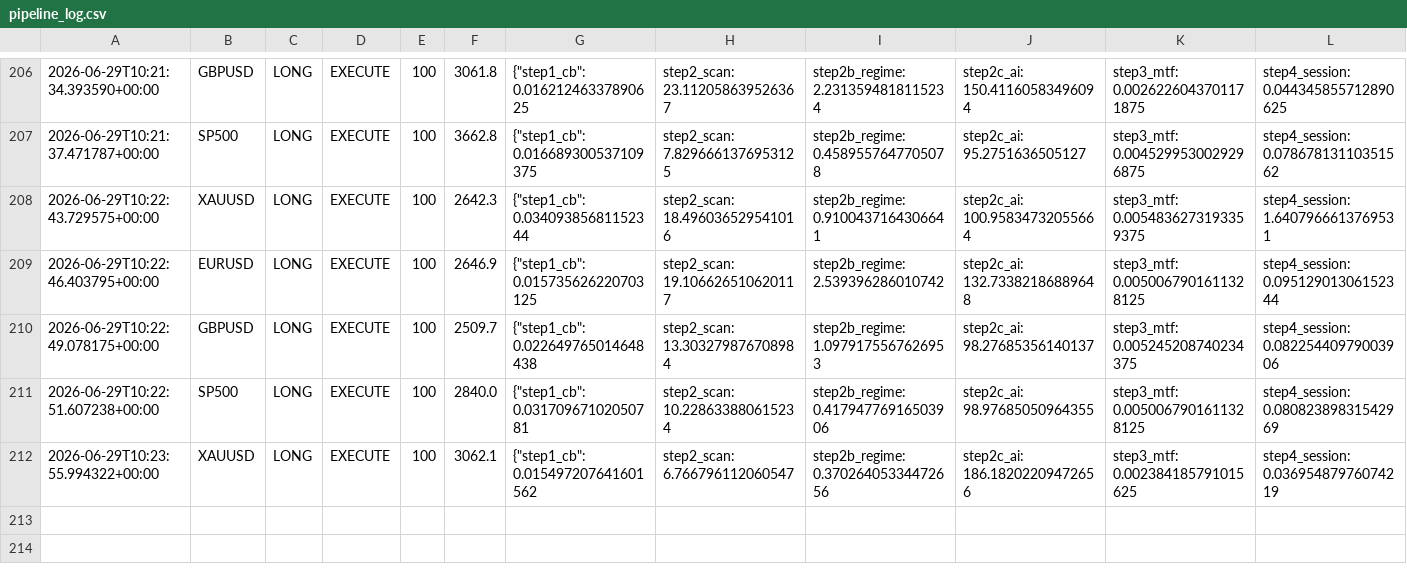
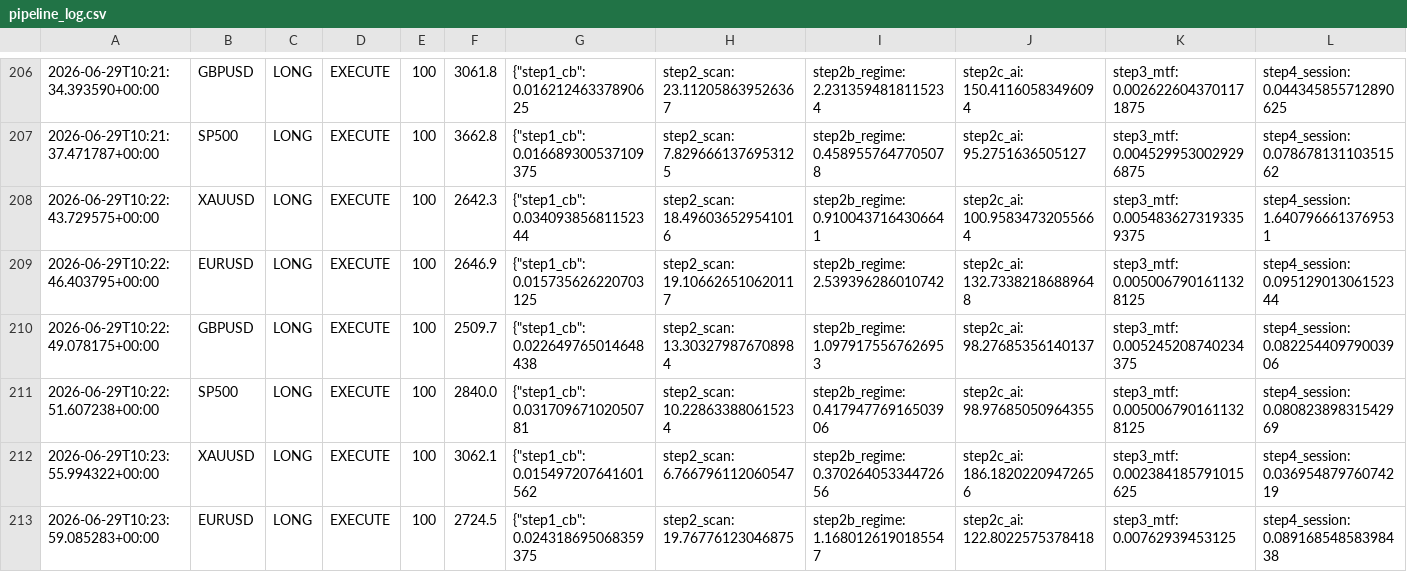
Before and after one commit to Ajay-NooB143/exchange_gateway, a CSV file: logs/pipeline_log.csv, drawn as a sheet; only a part is shown, gaps mark what is left out; rows hold the shown columns only; the diff names each change by its address in the sheet, - before the commit and + after, or states it on an @@ line.

Commit message:
signal: GBPUSD LONG 100 2026-06-29T10:24:01.828778+00:00

```diff
--- a/logs/pipeline_log.csv
+++ b/logs/pipeline_log.csv
+row 213: 2026-06-29T10:23:59.085283+00:00 | EURUSD | LONG | EXECUTE | 100 | 2724.5 | {"step1_cb": 0.024318695068359375 | step2_scan: 19.76776123046875 | step2b_regime: 1.1680126190185547 | step2c_ai: 122.8022575378418 | step3_mtf: 0.00762939453125 | step4_session: 0.08916854858398438
```
Also changed, not shown: logs/signals_GBPUSD.csv, 1 other file.
